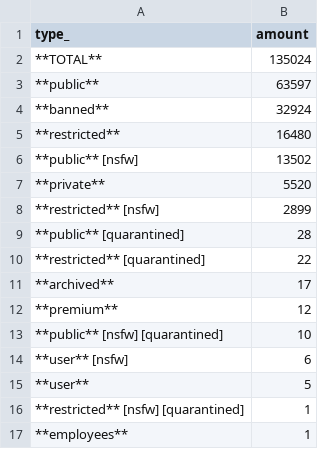
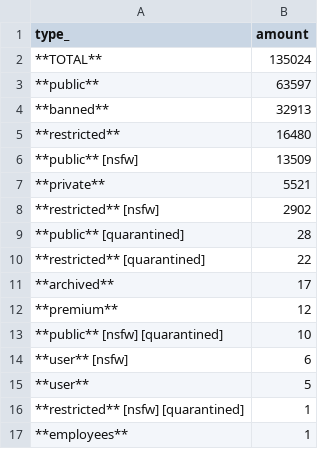
Before and after one commit to fedecalendino/reddit-graph-releases, a CSV file: csv/subreddits_by_type.csv, drawn as a sheet.

```diff
--- a/csv/subreddits_by_type.csv
+++ b/csv/subreddits_by_type.csv
@@ -3,7 +3,7 @@ type_,amount
 **public**,63597
-**banned**,32924
+**banned**,32913
 **restricted**,16480
-**public** [nsfw],13502
-**private**,5520
-**restricted** [nsfw],2899
+**public** [nsfw],13509
+**private**,5521
+**restricted** [nsfw],2902
 **public** [quarantined],28
```
Also changed, not shown: 2 other files.
